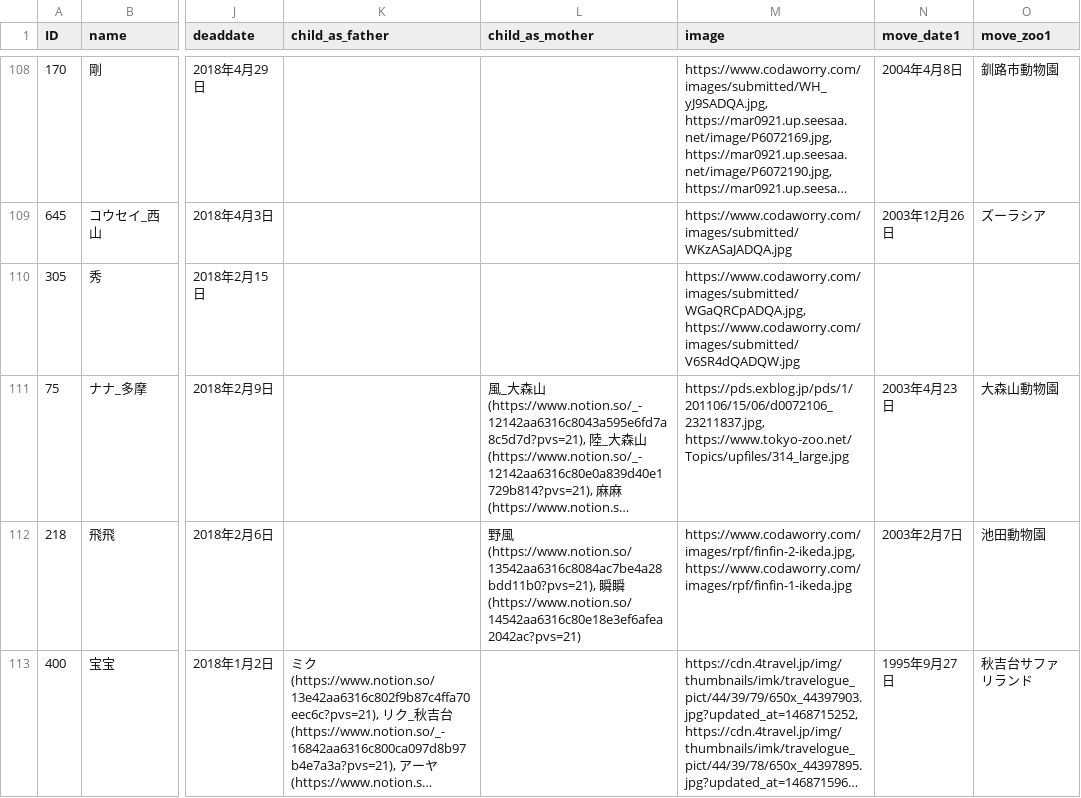
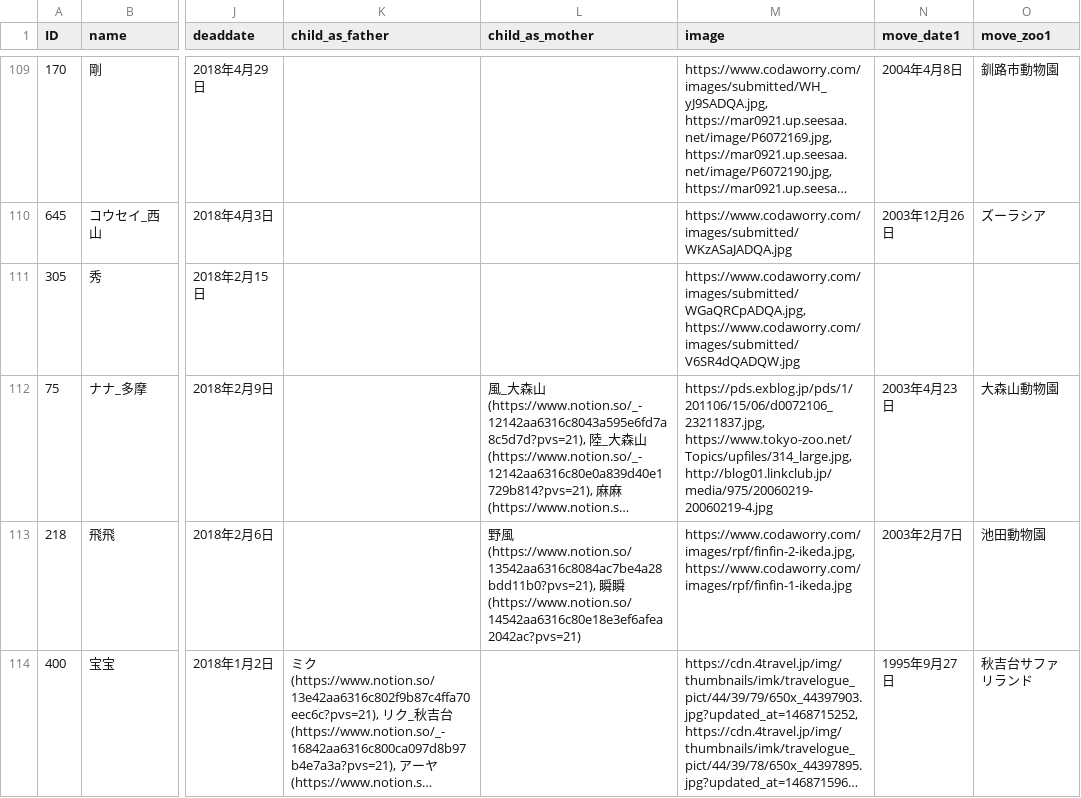
Before and after one commit to GoldenRedPanda/redpanda_family_tree_streamlit, a CSV file: redpanda.csv, drawn as a sheet; only a part is shown, gaps mark what is left out; long unchanged cells end in …; addresses are those after the commit; the diff covers the shown part only; the diff names each change by its address in the sheet, - before the commit and + after, or states it on an @@ line.

```diff
--- a/redpanda.csv
+++ b/redpanda.csv
-M112 (image): https://pds.exblog.jp/pds/1/201106/15/06/d0072106_23211837.jpg, https://www.tokyo-zoo.net/Topics/upfiles/314_large.jpg
+M112 (image): https://pds.exblog.jp/pds/1/201106/15/06/d0072106_23211837.jpg, https://www.tokyo-zoo.net/Topics/upfiles/314_large.jpg, http://blog01.linkclub.jp/media/975/20060219-20060219-4.jpg
```
Also changed, not shown: 5 added rows, 5 removed rows and 42 edited cells elsewhere in this file, 4 other files.
